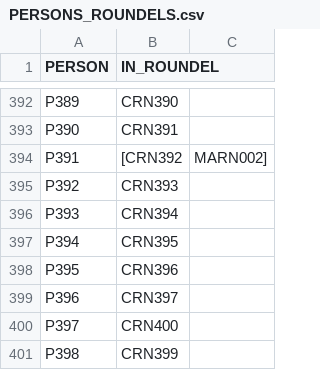
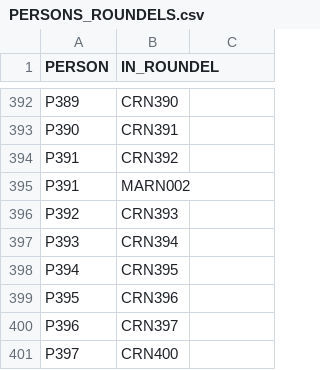
Before and after one commit to sniggilf/neo4j_data, a CSV file: PERSONS_ROUNDELS.csv, drawn as a sheet; only a part is shown, gaps mark what is left out; the shorter side is filled out with more unchanged rows.

Commit message:
Update PERSONS_ROUNDELS.csv

```diff
--- a/PERSONS_ROUNDELS.csv
+++ b/PERSONS_ROUNDELS.csv
@@ -393,3 +393,4 @@ P389,CRN390
 P390,CRN391
-P391,[CRN392,MARN002]
+P391,CRN392
+P391,MARN002
 P392,CRN393
```
